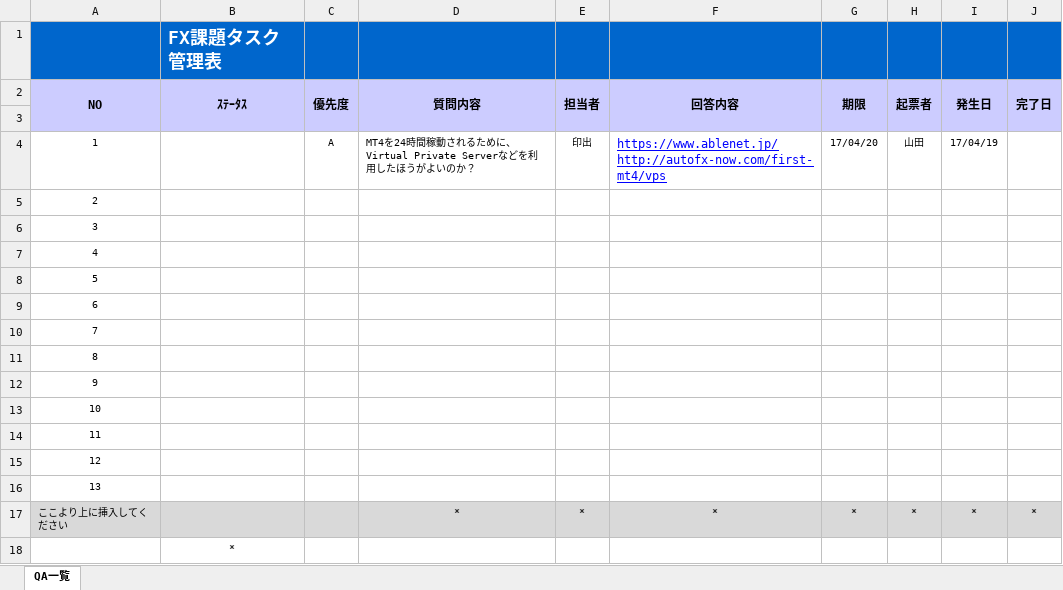
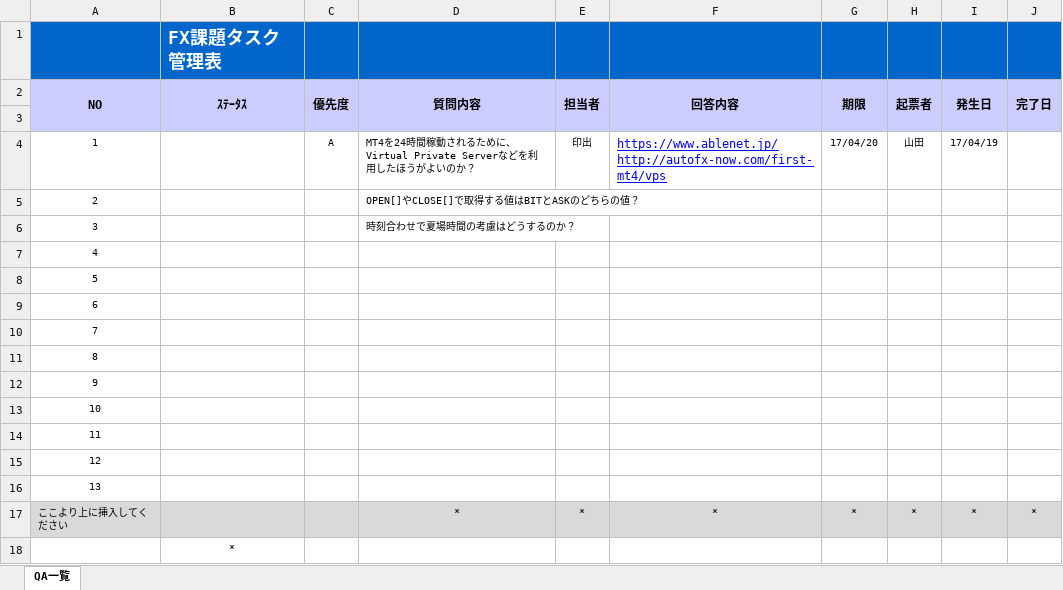
Before and after one commit to fx2-team/ph1, an Excel workbook: 000_management/QA.xlsx, sheet QA一覧, drawn as a sheet; values as stored, in another font and other column widths than the file's, no borders; charts and pictures and conditional formats not drawn; the diff names each change by its address in the sheet, - before the commit and + after, or states it on an @@ line.

Commit message:
update

```diff
--- a/000_management/QA.xlsx (sheet QA一覧)
+++ b/000_management/QA.xlsx (sheet QA一覧)
-D5 (質問内容): (empty)
+D5 (質問内容): OPEN[]やCLOSE[]で取得する値はBITとASKのどちらの値？
-D6 (質問内容): (empty)
+D6 (質問内容): 時刻合わせで夏場時間の考慮はどうするのか？
```
